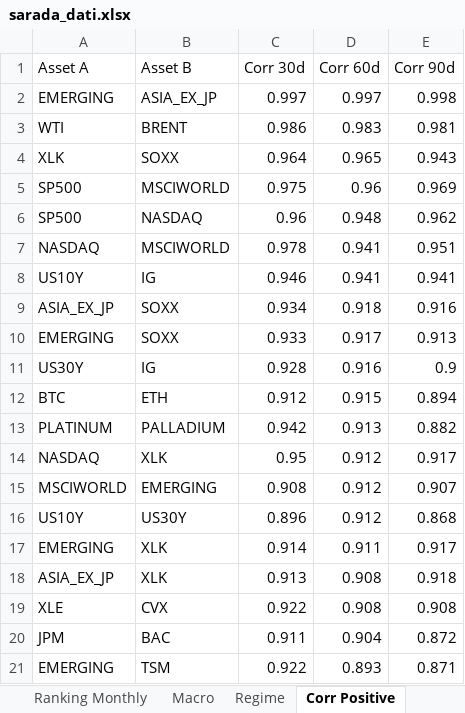
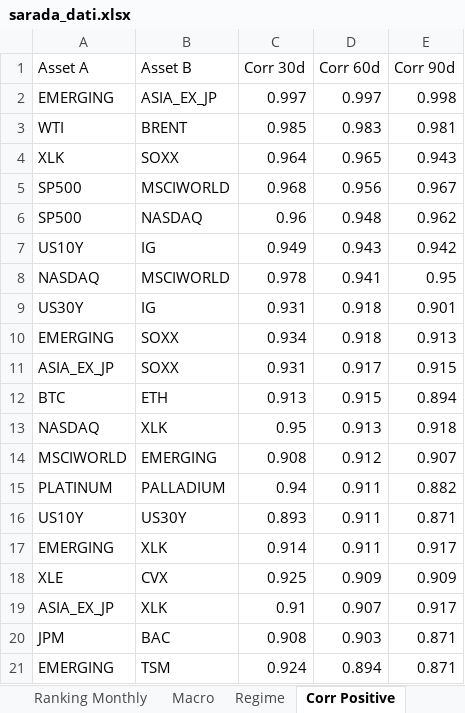
Before and after one commit to giapal96-star/jennifer-trading-dashbord, an Excel workbook: docs/sarada_dati.xlsx, sheet Corr Positive, drawn as a sheet; values as stored, in another font and other column widths than the file's, no borders; removed rows and columns are numbered as before the commit, all else as after; the diff names each change by its address in the sheet, - before the commit and + after, or states it on an @@ line.

```diff
--- a/docs/sarada_dati.xlsx (sheet Corr Positive)
+++ b/docs/sarada_dati.xlsx (sheet Corr Positive)
-C3 (Corr 30d): 0.986
+C3 (Corr 30d): 0.985
-C5 (Corr 30d): 0.975
+C5 (Corr 30d): 0.968
-D5 (Corr 60d): 0.96
+D5 (Corr 60d): 0.956
-E5 (Corr 90d): 0.969
+E5 (Corr 90d): 0.967
+row 7: US10Y | IG | 0.949 | 0.943 | 0.942
-E8 (Corr 90d): 0.951
+E8 (Corr 90d): 0.95
-row 8: US10Y | IG | 0.946 | 0.941 | 0.941
-row 9: ASIA_EX_JP | SOXX | 0.934 | 0.918 | 0.916
+row 9: US30Y | IG | 0.931 | 0.918 | 0.901
-C10 (Corr 30d): 0.933
+C10 (Corr 30d): 0.934
-D10 (Corr 60d): 0.917
+D10 (Corr 60d): 0.918
-row 11: US30Y | IG | 0.928 | 0.916 | 0.9
+row 11: ASIA_EX_JP | SOXX | 0.931 | 0.917 | 0.915
-C12 (Corr 30d): 0.912
+C12 (Corr 30d): 0.913
-row 13: PLATINUM | PALLADIUM | 0.942 | 0.913 | 0.882
-D13 (Corr 60d): 0.912
+D13 (Corr 60d): 0.913
-E13 (Corr 90d): 0.917
+E13 (Corr 90d): 0.918
+row 15: PLATINUM | PALLADIUM | 0.94 | 0.911 | 0.882
-C16 (Corr 30d): 0.896
+C16 (Corr 30d): 0.893
-D16 (Corr 60d): 0.912
+D16 (Corr 60d): 0.911
-E16 (Corr 90d): 0.868
+E16 (Corr 90d): 0.871
-row 18: ASIA_EX_JP | XLK | 0.913 | 0.908 | 0.918
-C18 (Corr 30d): 0.922
+C18 (Corr 30d): 0.925
-D18 (Corr 60d): 0.908
+D18 (Corr 60d): 0.909
-E18 (Corr 90d): 0.908
+E18 (Corr 90d): 0.909
+row 19: ASIA_EX_JP | XLK | 0.91 | 0.907 | 0.917
-C20 (Corr 30d): 0.911
+C20 (Corr 30d): 0.908
-D20 (Corr 60d): 0.904
+D20 (Corr 60d): 0.903
-E20 (Corr 90d): 0.872
+E20 (Corr 90d): 0.871
-C21 (Corr 30d): 0.922
+C21 (Corr 30d): 0.924
-D21 (Corr 60d): 0.893
+D21 (Corr 60d): 0.894
```
Also changed, not shown: sheet Ranking Daily, sheet Ranking Weekly, sheet Ranking Monthly, sheet Corr Negative, sheet Macro, sheet Regime, 2 other files.
